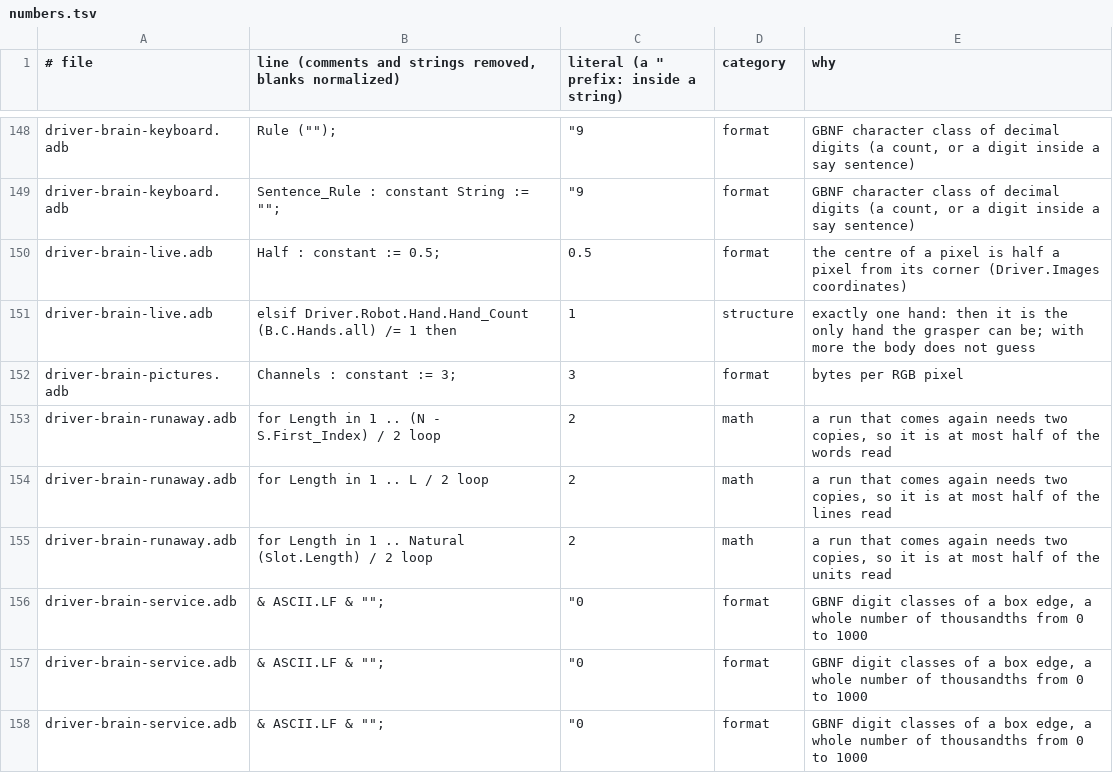
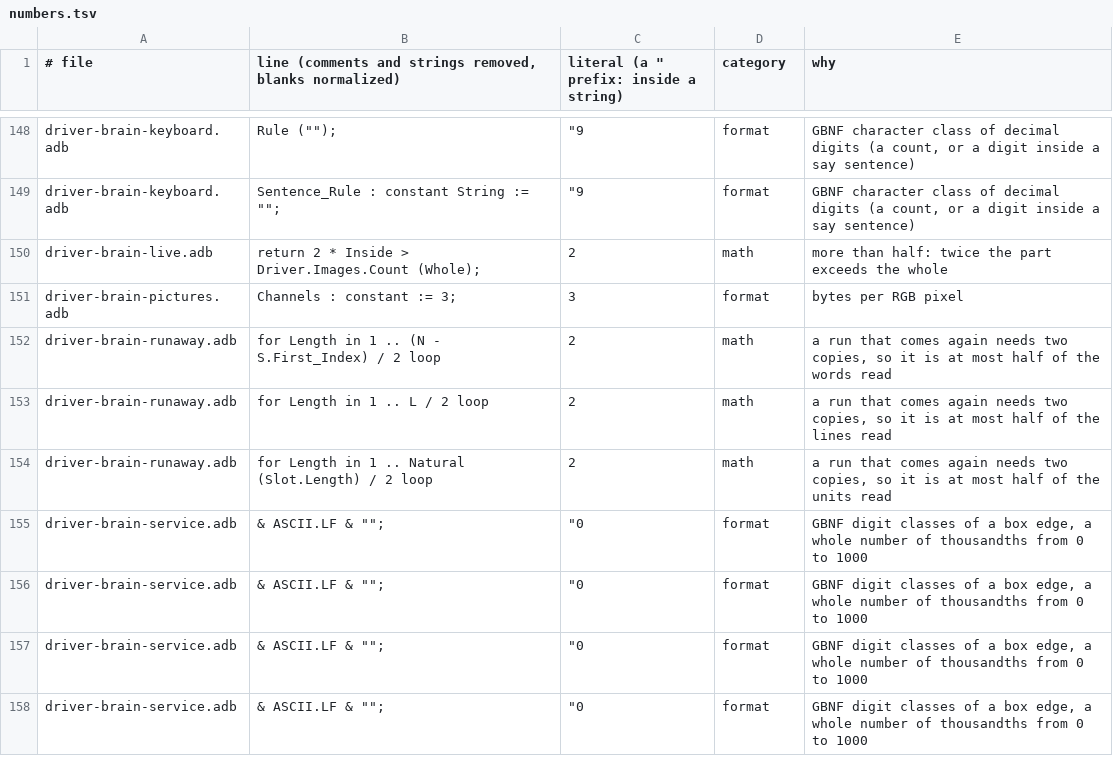
Before and after one commit to phi-monster/body-driver, a TSV file: driver/numbers.tsv, drawn as a sheet; only a part is shown, gaps mark what is left out; the shorter side is filled out with more unchanged rows.

```diff
--- a/driver/numbers.tsv
+++ b/driver/numbers.tsv
@@ -149,4 +149,3 @@ driver-brain-keyboard.adb	Rule ("");	"9	format	GBNF character class of decimal d
 driver-brain-keyboard.adb	Sentence_Rule : constant String := "";	"9	format	GBNF character class of decimal digits (a count, or a digit inside a say sentence)
-driver-brain-live.adb	Half : constant := 0.5;	0.5	format	the centre of a pixel is half a pixel from its corner (Driver.Images coordinates)
-driver-brain-live.adb	elsif Driver.Robot.Hand.Hand_Count (B.C.Hands.all) /= 1 then	1	structure	exactly one hand: then it is the only hand the grasper can be; with more the body does not guess
+driver-brain-live.adb	return 2 * Inside > Driver.Images.Count (Whole);	2	math	more than half: twice the part exceeds the whole
 driver-brain-pictures.adb	Channels : constant := 3;	3	format	bytes per RGB pixel
```
Also changed, not shown: 7 other files.
